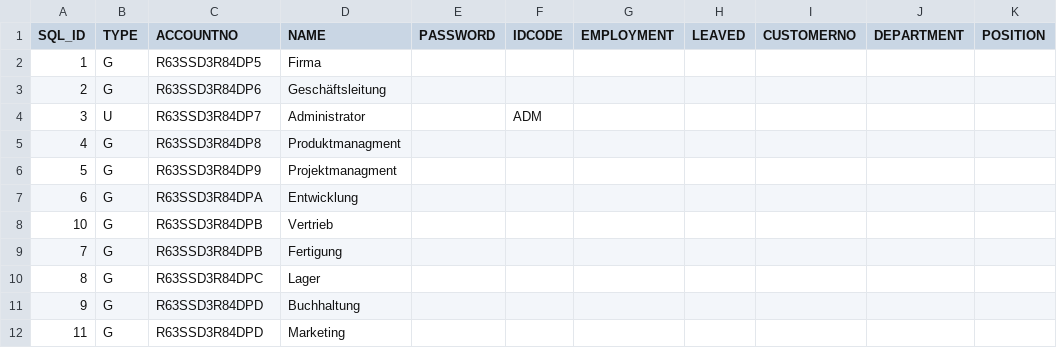
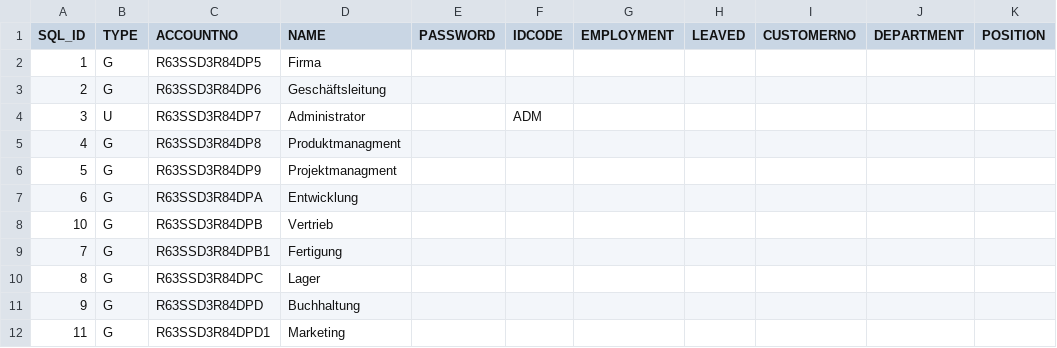
Before and after one commit to cutec-chris/promet-erp, a CSV file: promet/importdata/standard/users.csv, drawn as a sheet; only a part is shown; the diff names each change by its address in the sheet, - before the commit and + after, or states it on an @@ line.

Commit message:
Wizardmandant:fix user accountnos

```diff
--- a/promet/importdata/standard/users.csv
+++ b/promet/importdata/standard/users.csv
-C9 (ACCOUNTNO): R63SSD3R84DPB
+C9 (ACCOUNTNO): R63SSD3R84DPB1
-C12 (ACCOUNTNO): R63SSD3R84DPD
+C12 (ACCOUNTNO): R63SSD3R84DPD1
```
Also changed, not shown: 2 other files.
